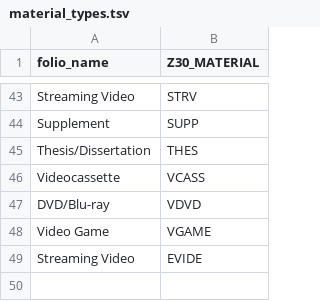
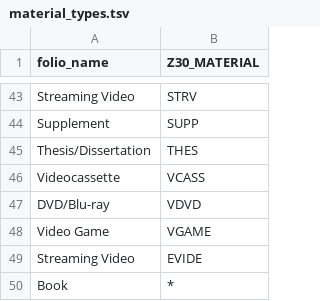
Before and after one commit to 5-C-Folio/migration_reports_FSE, a TSV file: mapping_files/material_types.tsv, drawn as a sheet; only a part is shown, gaps mark what is left out; the diff names each change by its address in the sheet, - before the commit and + after, or states it on an @@ line.

```diff
--- a/mapping_files/material_types.tsv
+++ b/mapping_files/material_types.tsv
+row 50: Book | *
```
Also changed, not shown: mapping_files/loan_types.tsv, mapping_files/locations.tsv, 3 other files.
